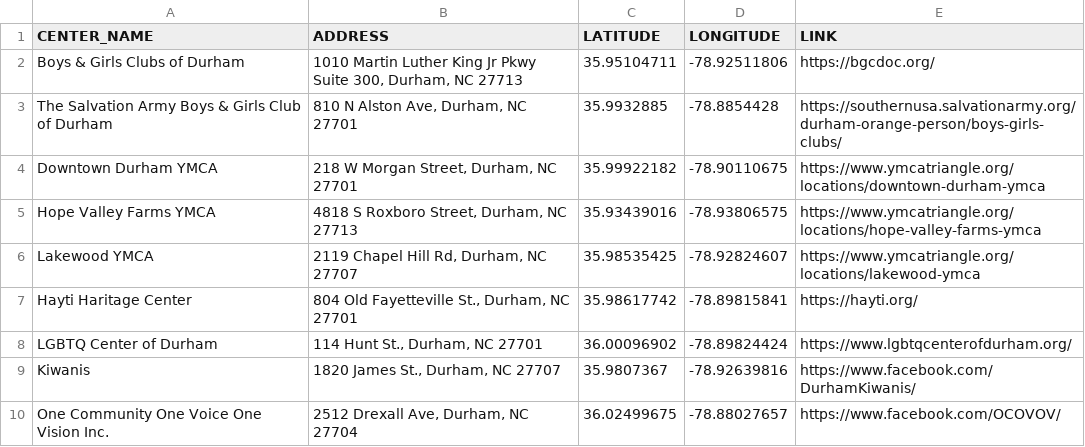
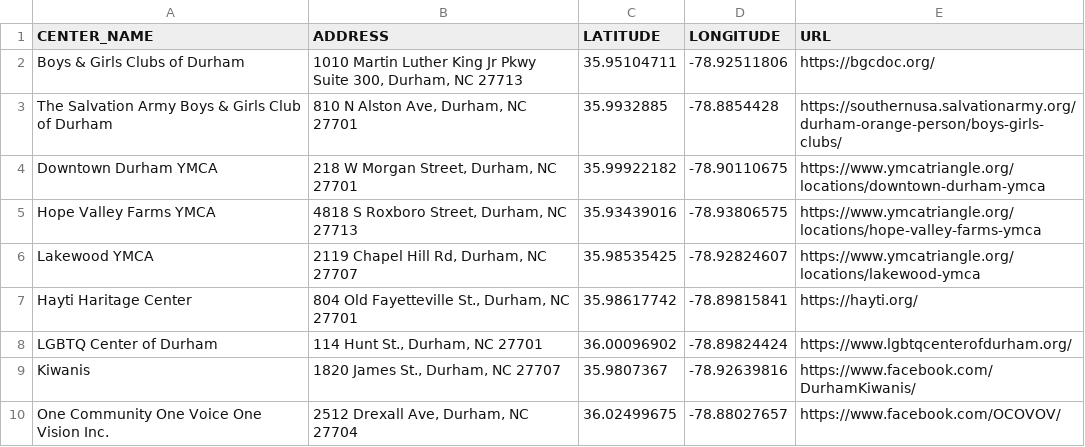
Before and after one commit to dgreene12/dpsdashboard, a CSV file: data/Geospatial Variables/Community & Cultural Centers.csv, drawn as a sheet.

Commit message:
Update Community & Cultural Centers.csv

```diff
--- a/data/Geospatial Variables/Community & Cultural Centers.csv
+++ b/data/Geospatial Variables/Community & Cultural Centers.csv
@@ -1,2 +1,2 @@
-CENTER_NAME,ADDRESS,LATITUDE,LONGITUDE,LINK
+CENTER_NAME,ADDRESS,LATITUDE,LONGITUDE,URL
 Boys & Girls Clubs of Durham,"1010 Martin Luther King Jr Pkwy Suite 300, Durham, NC 27713",35.95104711,-78.92511806,https://bgcdoc.org/
```
